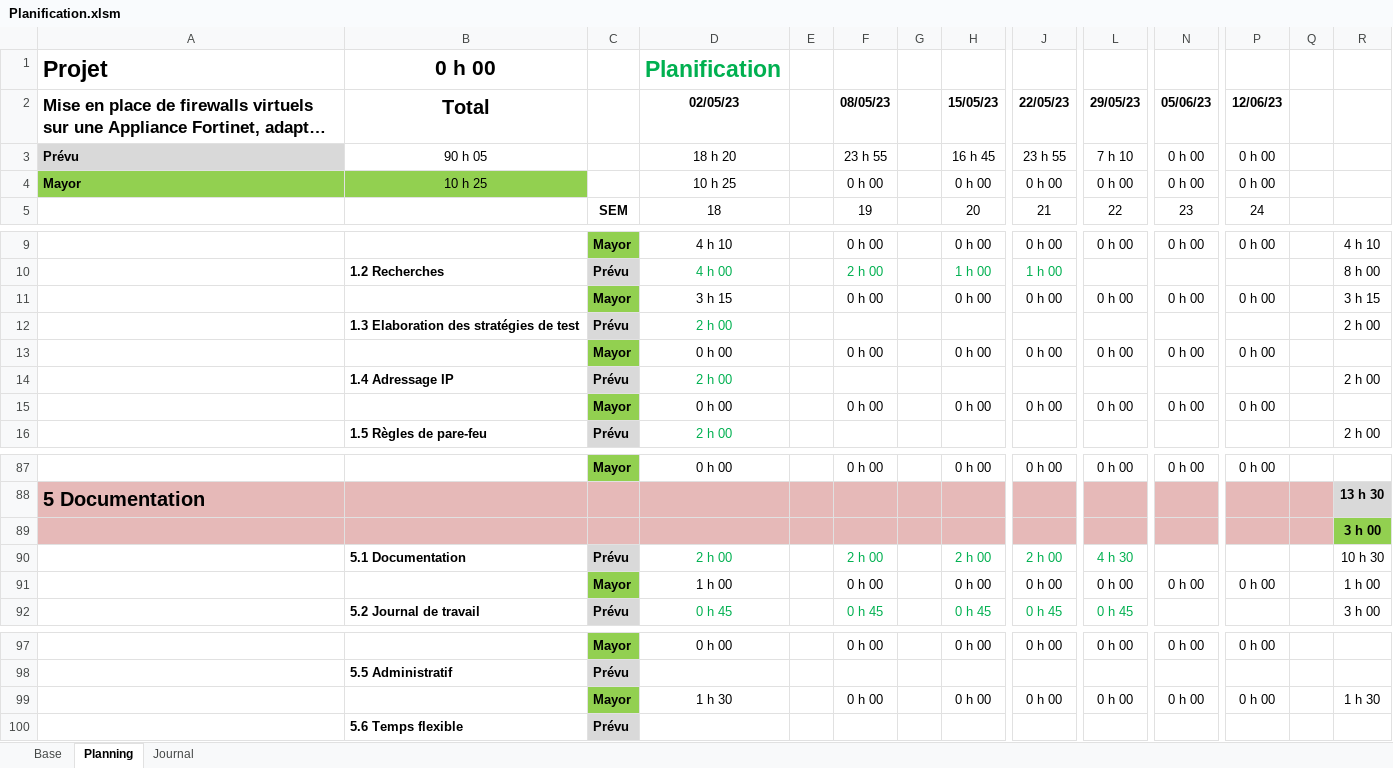
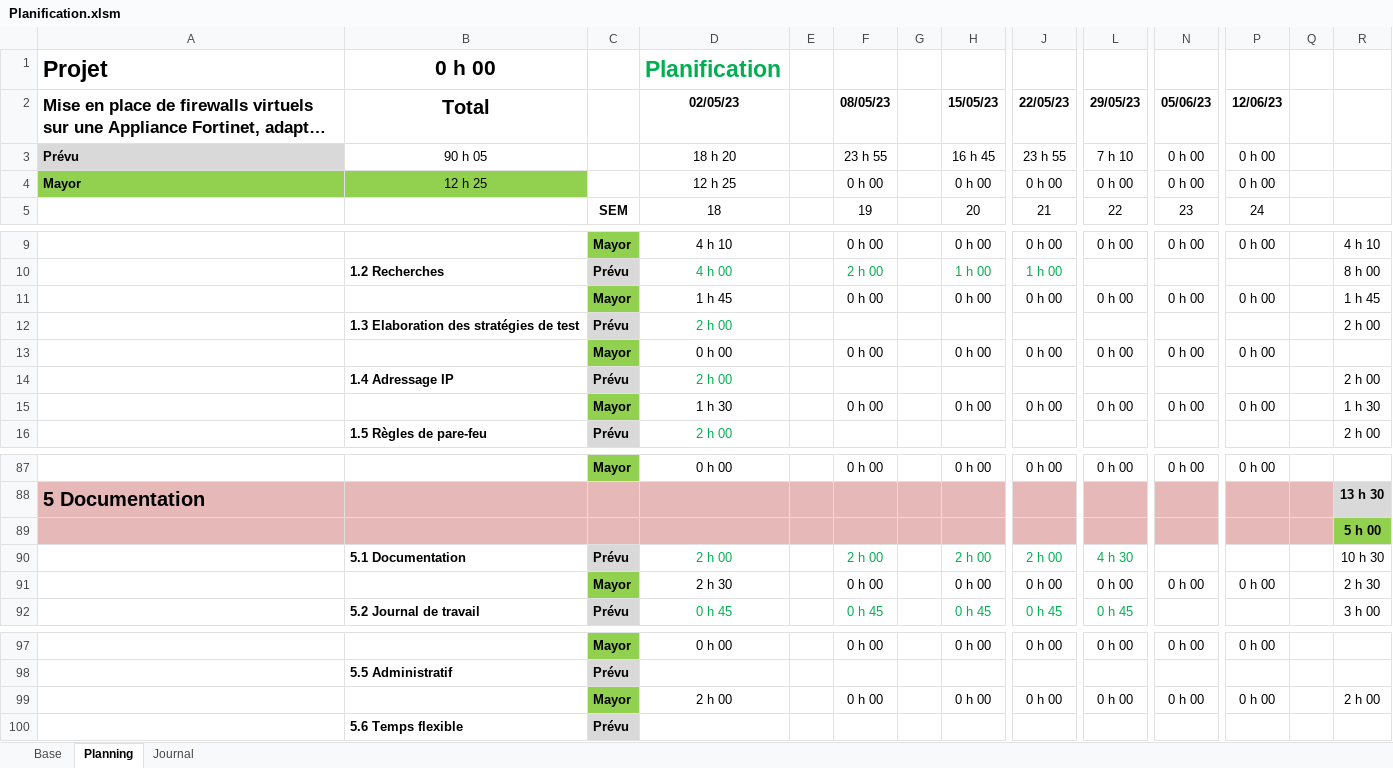
Before and after one commit to damienmayor/TPI, an Excel workbook: Planification.xlsm, sheet Planning, drawn as a sheet; only a part is shown, gaps mark what is left out; long unchanged cells end in …; values as stored, in another font and other column widths than the file's, no borders; conditional formats not drawn; removed rows and columns are numbered as before the commit, all else as after; rows hold the shown columns only; the diff names each change by its address in the sheet, - before the commit and + after, or states it on an @@ line.

```diff
--- a/Planification.xlsm (sheet Planning)
+++ b/Planification.xlsm (sheet Planning)
-B4 (Total): 10 h 25
+B4 (Total): 12 h 25
-D4 (02/05/23): 10 h 25
+D4 (02/05/23): 12 h 25
-D11 (02/05/23): 3 h 15
+D11 (02/05/23): 1 h 45
-R11: 3 h 15
+R11: 1 h 45
-row 15:  |  | Mayor | 0 h 00 |  | 0 h 00 |  | 0 h 00 | 0 h 00 | 0 h 00 | 0 h 00 | 0 h 00
+row 15:  |  | Mayor | 1 h 30 |  | 0 h 00 |  | 0 h 00 | 0 h 00 | 0 h 00 | 0 h 00 | 0 h 00 |  | 1 h 30
-R89: 3 h 00
+R89: 5 h 00
-D91 (02/05/23): 1 h 00
+D91 (02/05/23): 2 h 30
-R91: 1 h 00
+R91: 2 h 30
-D99 (02/05/23): 1 h 30
+D99 (02/05/23): 2 h 00
-R99: 1 h 30
+R99: 2 h 00
```
Also changed, not shown: sheet Journal, 4 other files.
